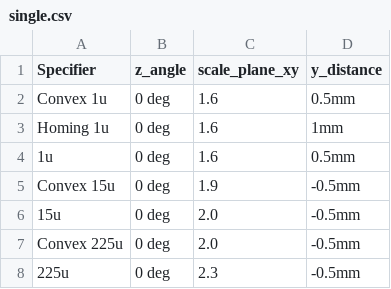
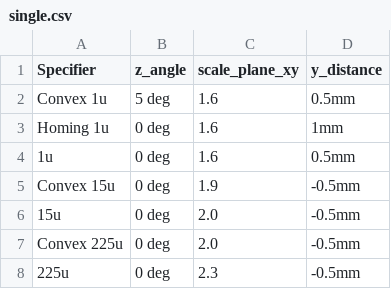
Before and after one commit to hajimen/p2ppcb_software, a CSV file: p2ppcb_parts_data_f360/parameters/junana/decal/single.csv, drawn as a sheet.

Commit message:
fix decal

```diff
--- a/p2ppcb_parts_data_f360/parameters/junana/decal/single.csv
+++ b/p2ppcb_parts_data_f360/parameters/junana/decal/single.csv
@@ -1,3 +1,3 @@
 Specifier,z_angle,scale_plane_xy,y_distance
-Convex 1u,0 deg,1.6,0.5mm
+Convex 1u,5 deg,1.6,0.5mm
 Homing 1u,0 deg,1.6,1mm
```
Also changed, not shown: 4 other files.
